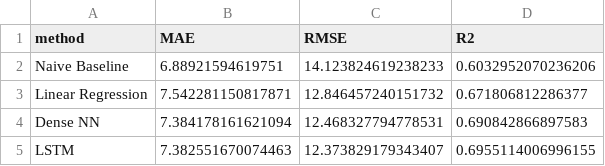
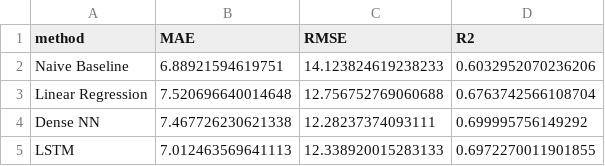
Before and after one commit to toruseo/UXsim-autopilot-by-llm-demo, a CSV file: results/metrics.csv, drawn as a sheet.

```diff
--- a/results/metrics.csv
+++ b/results/metrics.csv
@@ -2,4 +2,4 @@ method,MAE,RMSE,R2
 Naive Baseline,6.88921594619751,14.123824619238233,0.6032952070236206
-Linear Regression,7.542281150817871,12.846457240151732,0.671806812286377
-Dense NN,7.384178161621094,12.468327794778531,0.690842866897583
-LSTM,7.382551670074463,12.373829179343407,0.6955114006996155
+Linear Regression,7.520696640014648,12.756752769060688,0.6763742566108704
+Dense NN,7.467726230621338,12.28237374093111,0.699995756149292
+LSTM,7.012463569641113,12.338920015283133,0.6972270011901855
```
Also changed, not shown: 7 other files.
